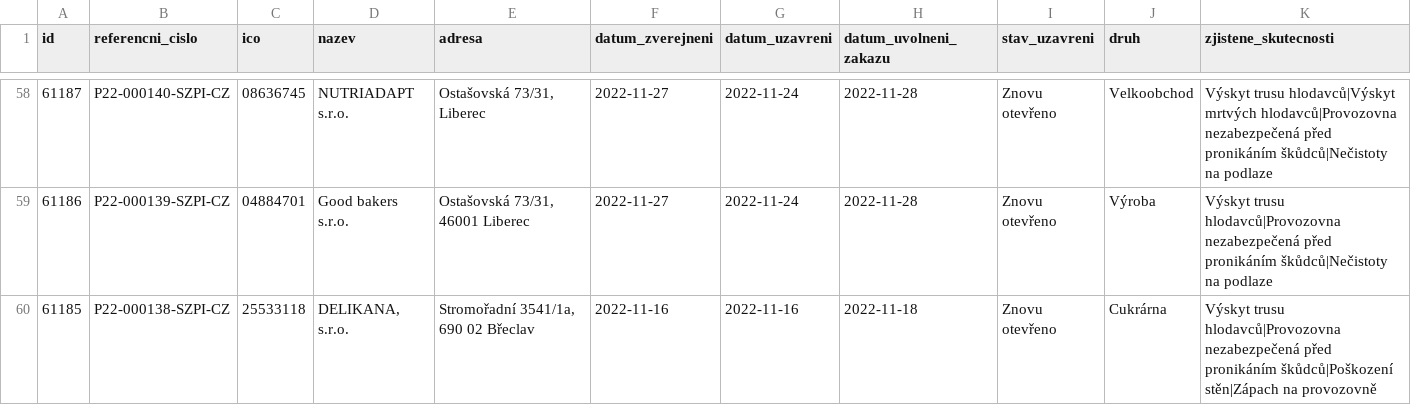
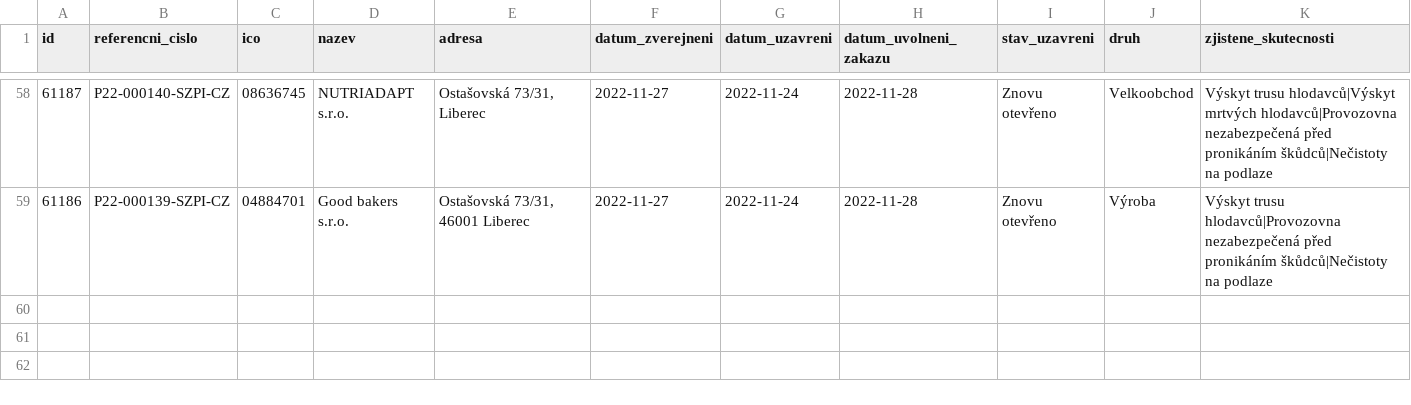
Before and after one commit to jandolezal/potraviny, a CSV file: data/actual.csv, drawn as a sheet; only a part is shown, gaps mark what is left out.

```diff
--- a/data/actual.csv
+++ b/data/actual.csv
@@ -59,2 +59 @@ id,referencni_cislo,ico,nazev,adresa,datum_zverejneni,datum_uzavreni,datum_uvoln
 61186,P22-000139-SZPI-CZ,04884701,Good bakers s.r.o.,"Ostašovská 73/31, 46001 Liberec",2022-11-27,2022-11-24,2022-11-28,Znovu otevřeno,Výroba,Výskyt trusu hlodavců|Provozovna nezabezpečená před pronikáním škůdců|Nečistoty na podlaze
-61185,P22-000138-SZPI-CZ,25533118,"DELIKANA, s.r.o.","Stromořadní 3541/1a, 690 02 Břeclav",2022-11-16,2022-11-16,2022-11-18,Znovu otevřeno,Cukrárna,Výskyt trusu hlodavců|Provozovna nezabezpečená před pronikáním škůdců|Poškození stěn|Zápach na provozovně
```
Also changed, not shown: data/archive.csv.
